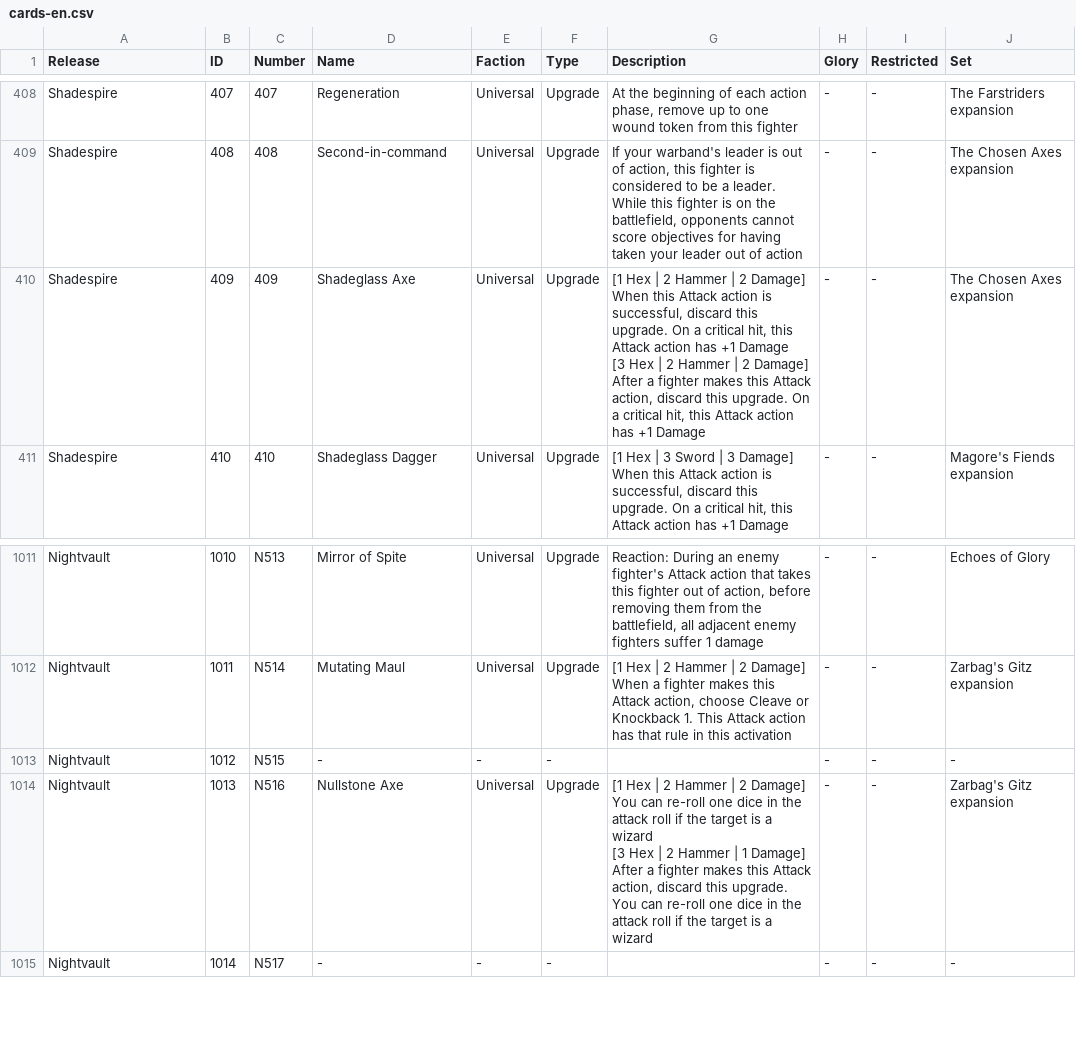
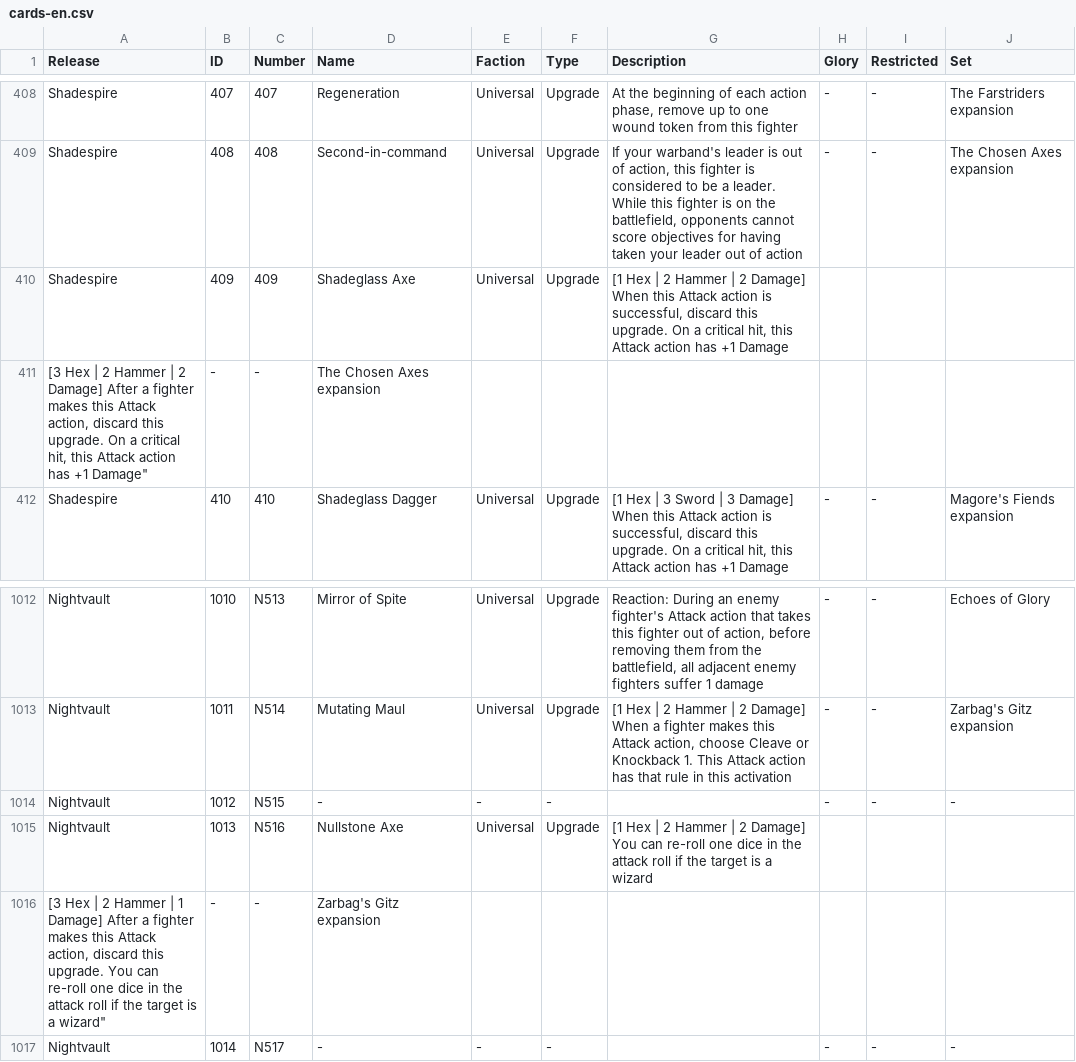
Before and after one commit to capoferro/warhammer_underworlds_data, a CSV file: cards-en.csv, drawn as a sheet; only a part is shown, gaps mark what is left out.

Commit message:
Update cards-en.csv

```diff
--- a/cards-en.csv
+++ b/cards-en.csv
@@ -409,4 +409,4 @@ Shadespire	407	407	Regeneration	Universal	Upgrade	At the beginning of each actio
 Shadespire	408	408	Second-in-command	Universal	Upgrade	If your warband's leader is out of action, this fighter is considered to be a leader. While this fighter is on the battlefield, opponents cannot score objectives for having taken your leader out of action	-	-	The Chosen Axes expansion
-Shadespire	409	409	Shadeglass Axe	Universal	Upgrade	"[1 Hex | 2 Hammer | 2 Damage] When this Attack action is successful, discard this upgrade. On a critical hit, this Attack action has +1 Damage
-[3 Hex | 2 Hammer | 2 Damage] After a fighter makes this Attack action, discard this upgrade. On a critical hit, this Attack action has +1 Damage"	-	-	The Chosen Axes expansion
+Shadespire	409	409	Shadeglass Axe	Universal	Upgrade	[1 Hex | 2 Hammer | 2 Damage] When this Attack action is successful, discard this upgrade. On a critical hit, this Attack action has +1 Damage
+[3 Hex | 2 Hammer | 2 Damage] After a fighter makes this Attack action, discard this upgrade. On a critical hit, this Attack action has +1 Damage"	-	-	The Chosen Axes expansion
 Shadespire	410	410	Shadeglass Dagger	Universal	Upgrade	[1 Hex | 3 Sword | 3 Damage] When this Attack action is successful, discard this upgrade. On a critical hit, this Attack action has +1 Damage	-	-	Magore's Fiends expansion
@@ -1014,4 +1014,4 @@ Nightvault	1011	N514	Mutating Maul	Universal	Upgrade	[1 Hex | 2 Hammer | 2 Damag
 Nightvault	1012	N515	-	-	-		-	-	-
-Nightvault	1013	N516	Nullstone Axe	Universal	Upgrade	"[1 Hex | 2 Hammer | 2 Damage] You can re-roll one dice in the attack roll if the target is a wizard
-[3 Hex | 2 Hammer | 1 Damage] After a fighter makes this Attack action, discard this upgrade. You can re-roll one dice in the attack roll if the target is a wizard"	-	-	Zarbag's Gitz expansion
+Nightvault	1013	N516	Nullstone Axe	Universal	Upgrade	[1 Hex | 2 Hammer | 2 Damage] You can re-roll one dice in the attack roll if the target is a wizard
+[3 Hex | 2 Hammer | 1 Damage] After a fighter makes this Attack action, discard this upgrade. You can re-roll one dice in the attack roll if the target is a wizard"	-	-	Zarbag's Gitz expansion
 Nightvault	1014	N517	-	-	-		-	-	-
```
